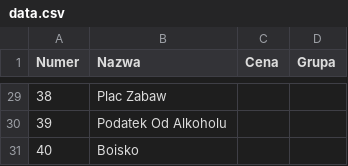
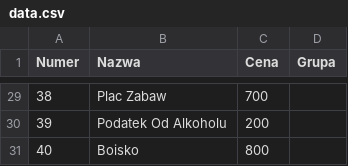
Before and after one commit to jakubantoszek/monopoly, a CSV file: static/data.csv, drawn as a sheet; only a part is shown, gaps mark what is left out; the diff covers the shown part only.

```diff
--- a/static/data.csv
+++ b/static/data.csv
@@ -29,3 +29,3 @@ Numer;Nazwa;Cena;Grupa
-38;Plac Zabaw;
-39;Podatek Od Alkoholu;
-40;Boisko;
+38;Plac Zabaw;700;
+39;Podatek Od Alkoholu;200;
+40;Boisko;800;
```
Also changed, not shown: 27 edited cells elsewhere in this file.
